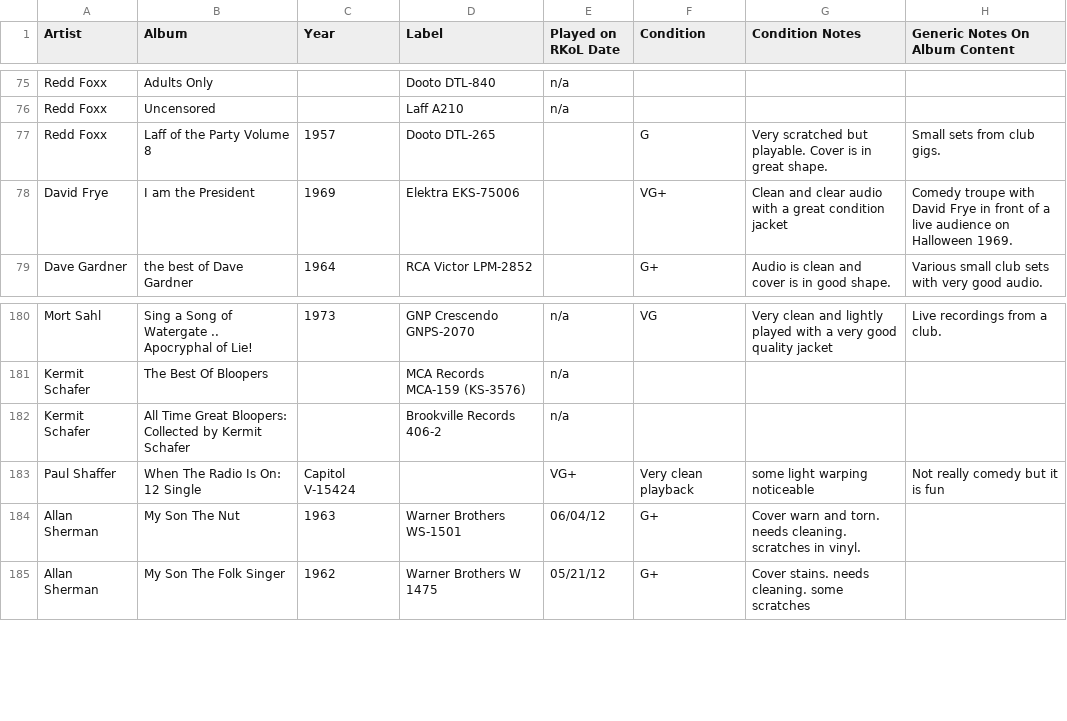
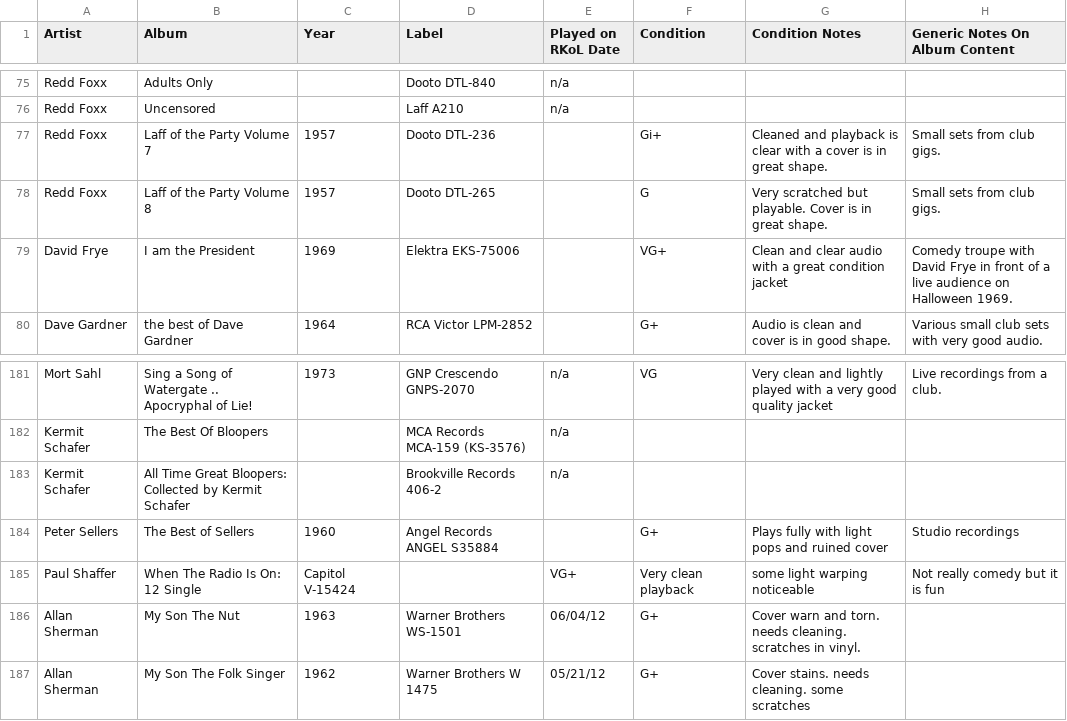
Before and after one commit to seanbruno/vinyl_inventory, a CSV file: comedy_and_standup.csv, drawn as a sheet; only a part is shown, gaps mark what is left out.

Commit message:
Update with my weekend listening

```diff
--- a/comedy_and_standup.csv
+++ b/comedy_and_standup.csv
@@ -76,2 +76,3 @@ Redd Foxx,Adults Only,,Dooto DTL-840,n/a,,,
 Redd Foxx,Uncensored,,Laff A210,n/a,,,
+Redd Foxx,Laff of the Party Volume 7,1957,Dooto DTL-236,,Gi+,Cleaned and playback is clear with a cover is in great shape., Small sets from club gigs.
 Redd Foxx,Laff of the Party Volume 8,1957,Dooto DTL-265,,G,Very scratched but playable. Cover is in great shape., Small sets from club gigs.
@@ -182,2 +183,3 @@ Kermit Schafer,The Best Of Bloopers,,MCA Records MCA-159 (KS-3576),n/a,,,
 Kermit Schafer,All Time Great Bloopers:  Collected by Kermit Schafer,,Brookville Records 406-2,n/a,,,
+Peter Sellers,The Best of Sellers,1960,Angel Records ANGEL S35884,,G+,Plays fully with light pops and ruined cover,Studio recordings
 Paul Shaffer, When The Radio Is On: 12 Single, Capitol V-15424,,VG+,Very clean playback, some light warping noticeable,Not really comedy but it is fun
```
